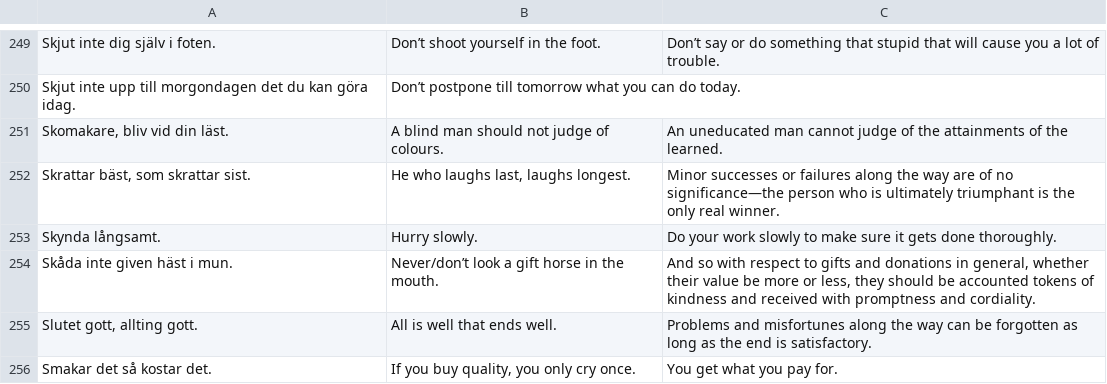
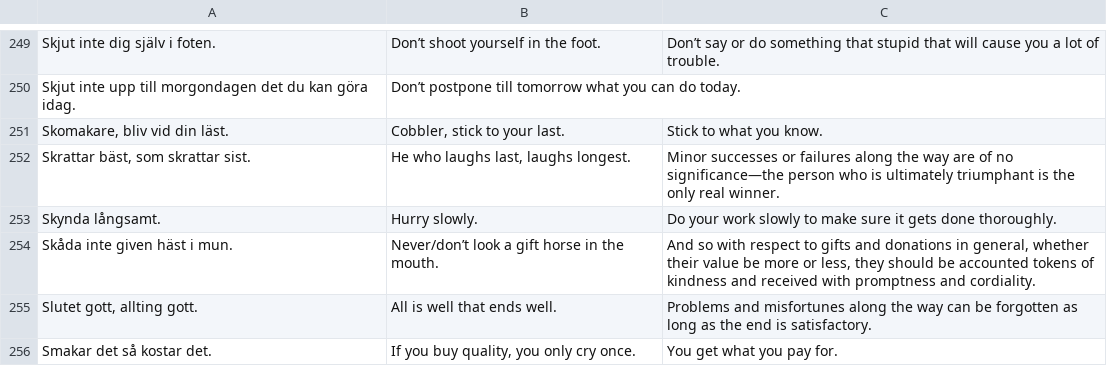
Before and after one commit to svenskan/database, a CSV file: proverbs/database.csv, drawn as a sheet; only a part is shown, gaps mark what is left out.

Commit message:
Update the database

```diff
--- a/proverbs/database.csv
+++ b/proverbs/database.csv
@@ -250,3 +250,3 @@ Skjut inte dig själv i foten.,Don’t shoot yourself in the foot.,Don’t say o
 Skjut inte upp till morgondagen det du kan göra idag.,Don’t postpone till tomorrow what you can do today.,
-"Skomakare, bliv vid din läst.",A blind man should not judge of colours.,An uneducated man cannot judge of the attainments of the learned.
+"Skomakare, bliv vid din läst.","Cobbler, stick to your last.",Stick to what you know.
 "Skrattar bäst, som skrattar sist.","He who laughs last, laughs longest.",Minor successes or failures along the way are of no significance—the person who is ultimately triumphant is the only real winner.
```
Also changed, not shown: 1 other file.
